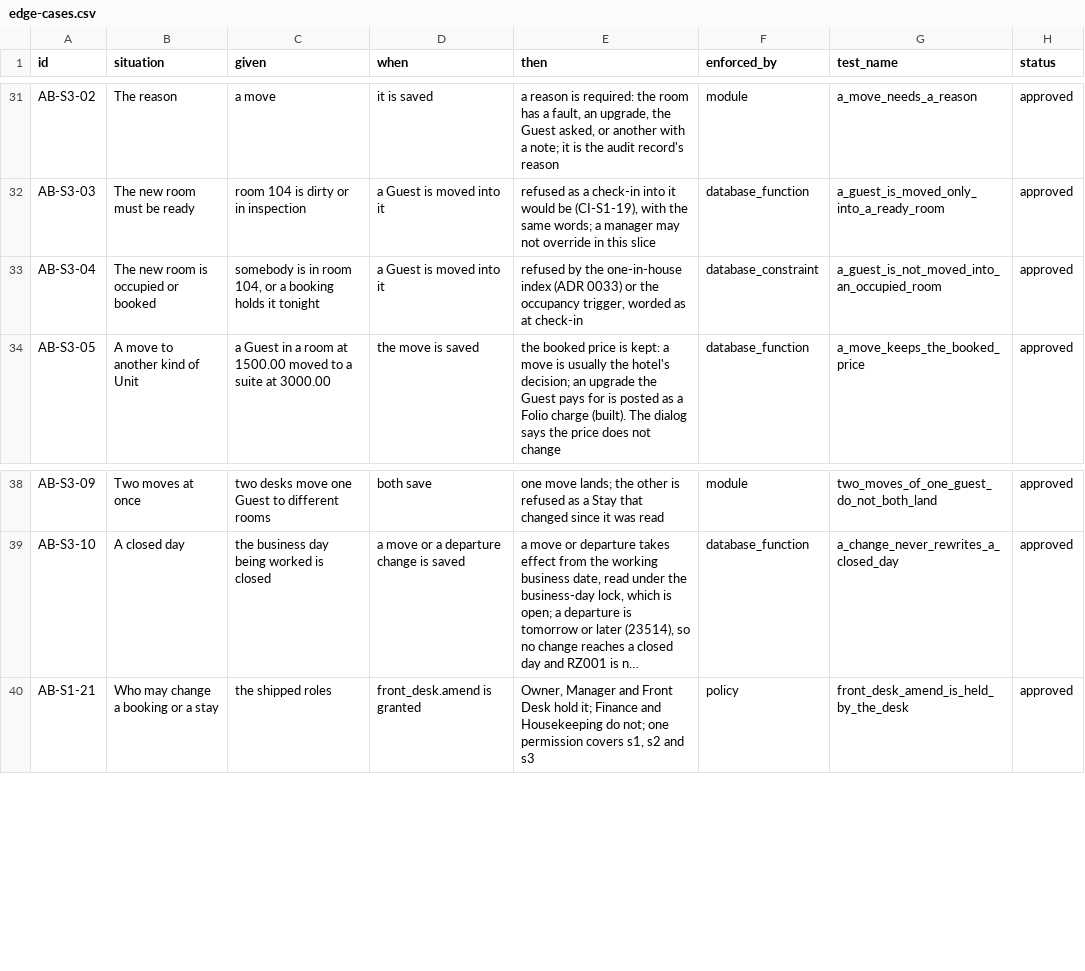
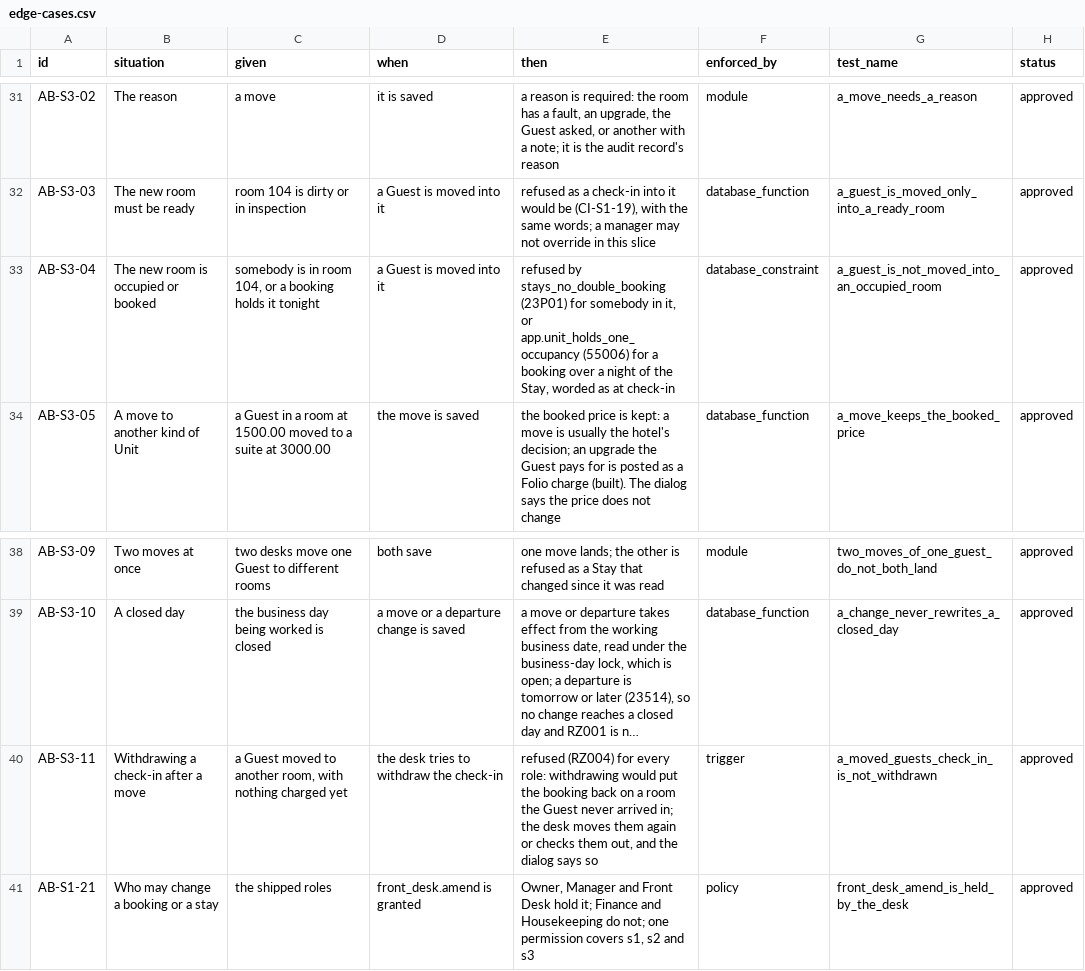
Before and after one commit to prizic/ranza, a CSV file: docs/features/amend-booking/edge-cases.csv, drawn as a sheet; only a part is shown, gaps mark what is left out; long unchanged cells end in …; the diff names each change by its address in the sheet, - before the commit and + after, or states it on an @@ line.

Commit message:
feat(amend-booking): an in-house Guest is moved to another room
Slice 3. app.move_stay() moves a Guest from tonight, keeping the Stay, its
Folio and its price: both Units' locks in hashed order, the day shared,
the Stay; the room's own rules decide as at check-in, and readiness is the
command's (RZ002). The room left reads dirty at once and the worker marks
it from stay.moved, reading which room from the revision, never from the
payload. The room calendar draws a moved Stay per room it was in, and the
drawer follows the Guest.

stays.accommodation_unit_id now means the room the Guest is in, so the
readers that asked which rooms a Stay used follow the moved revisions:
damage charges (MT-S5-07), the audit search, readiness. A moved Guest's
check-in is not withdrawn (RZ004, AB-S3-11). The change dialogs submit
without React's form reset, which cleared a refused move's reason.

```diff
--- a/docs/features/amend-booking/edge-cases.csv
+++ b/docs/features/amend-booking/edge-cases.csv
-E33 (then): refused by the one-in-house index (ADR 0033) or the occupancy trigger, worded as…
+E33 (then): refused by stays_no_double_booking (23P01) for somebody in it, or app.unit_holds_one_occupancy (55006) for a booking over a night of the Stay, worded as…
+row 40: AB-S3-11 | Withdrawing a check-in after a move | a Guest moved to another room, with nothing charged yet | the desk tries to withdraw the check-in | refused (RZ004) for every role: withdrawing would put the booking back on a room the Guest never arrived in; the desk moves them again or checks them out, and the dialog says so | trigger | a_moved_guests_check_in_is_not_withdrawn | approved
```
Also changed, not shown: 50 other files.
